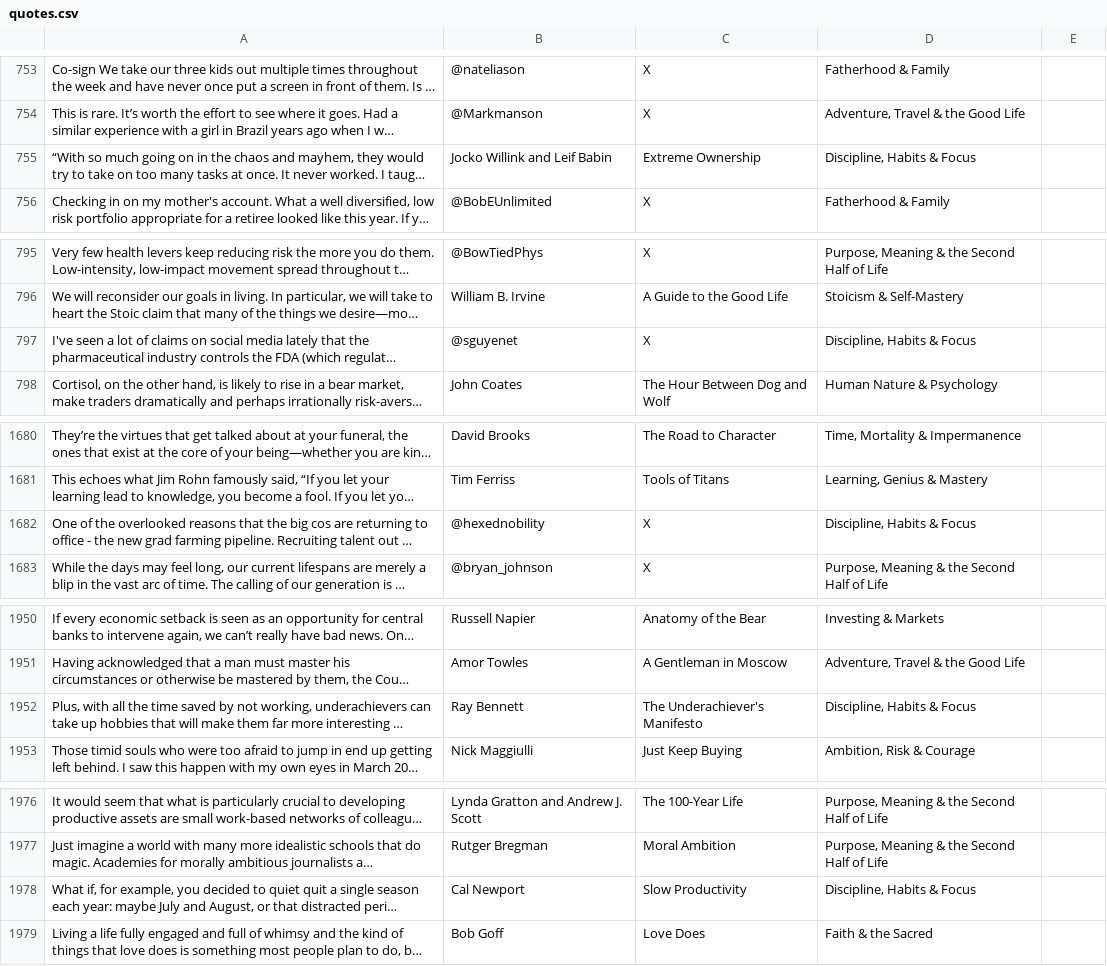
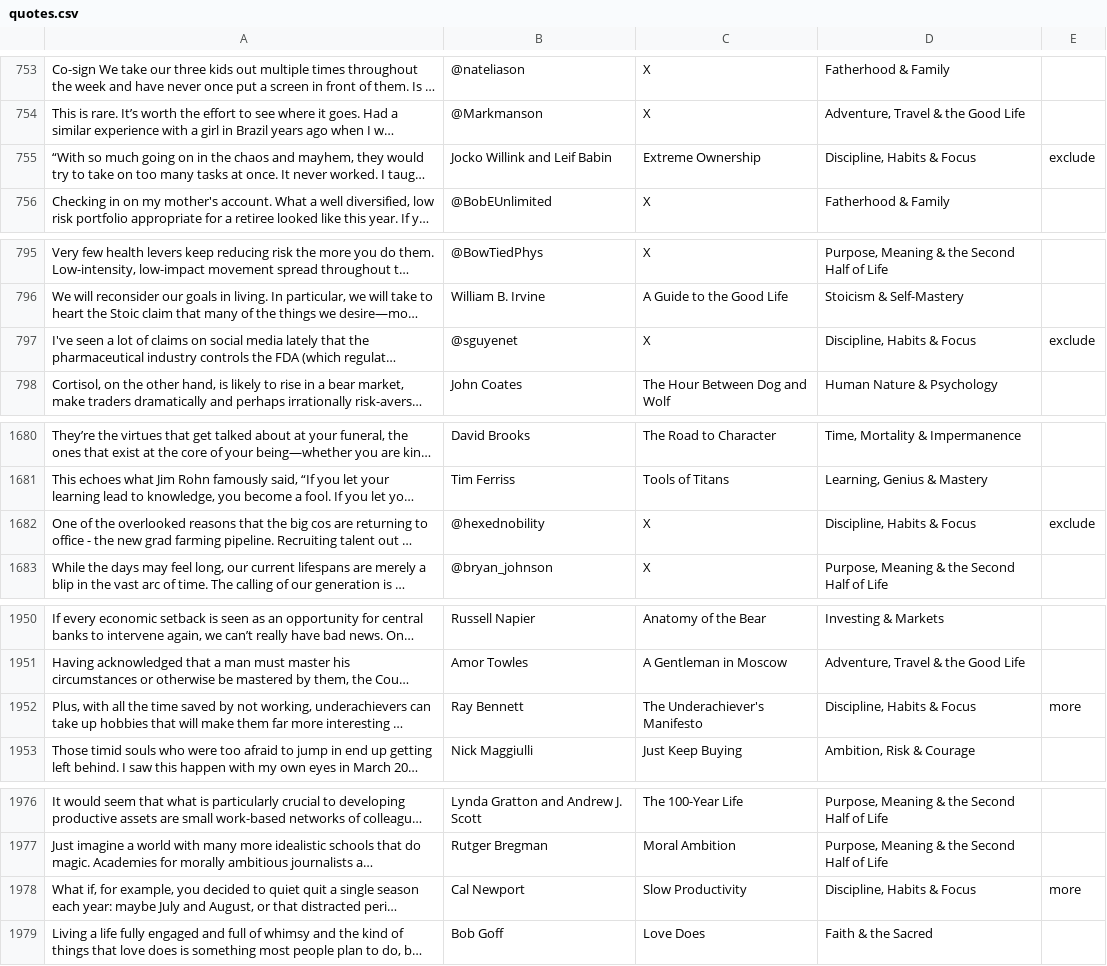
Before and after one commit to ruankoch/quote-engine, a CSV file: data/quotes.csv, drawn as a sheet; only a part is shown, gaps mark what is left out; long unchanged cells end in …; the diff covers the shown part only; the diff names each change by its address in the sheet, - before the commit and + after, or states it on an @@ line.

```diff
--- a/data/quotes.csv
+++ b/data/quotes.csv
-E755: (empty)
+E755: exclude
-E797: (empty)
+E797: exclude
-E1682: (empty)
+E1682: exclude
-E1952: (empty)
+E1952: more
-E1978: (empty)
+E1978: more
```
Also changed, not shown: 5 edited cells elsewhere in this file, 1 other file.
